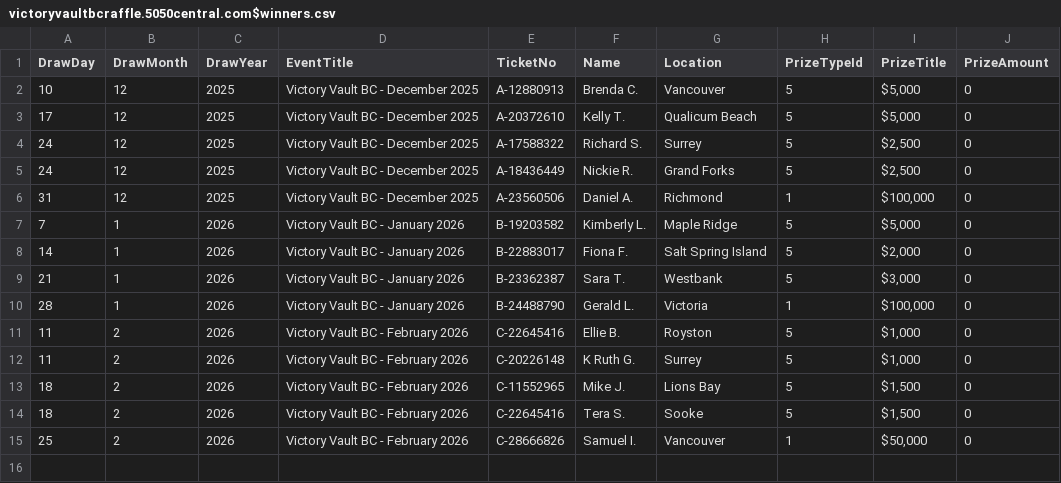
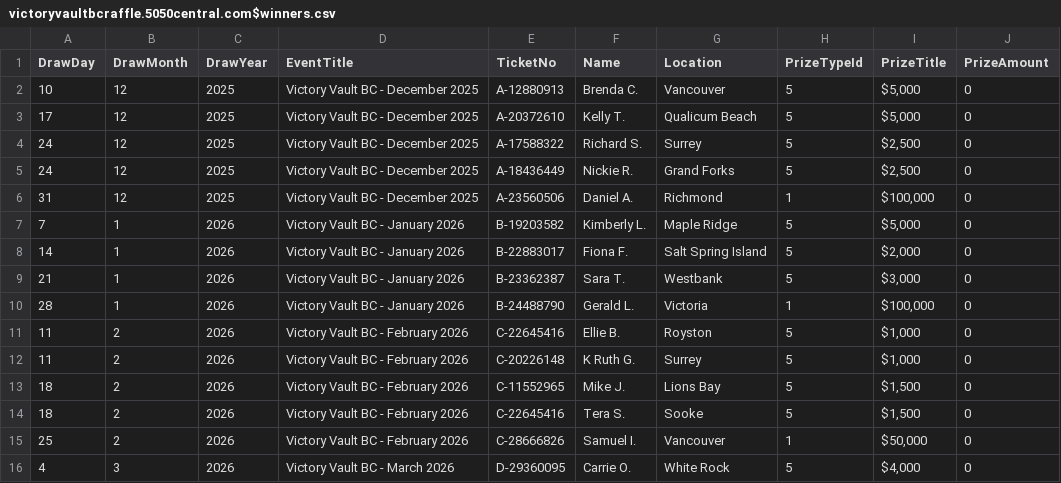
Before and after one commit to AscendFS/winners-list, a CSV file: victoryvaultbcraffle.5050central.com$winners.csv, drawn as a sheet.

Commit message:
Update victoryvaultbcraffle.5050central.com$winners.csv

```diff
--- a/victoryvaultbcraffle.5050central.com$winners.csv
+++ b/victoryvaultbcraffle.5050central.com$winners.csv
@@ -15 +15,2 @@ DrawDay,DrawMonth,DrawYear,EventTitle,TicketNo,Name,Location,PrizeTypeId,PrizeTi
 25,2,2026,Victory Vault BC - February 2026,C-28666826,Samuel I.,Vancouver,1,"$50,000",0
+4,3,2026,Victory Vault BC - March 2026,D-29360095,Carrie O.,White Rock,5,"$4,000",0
```
